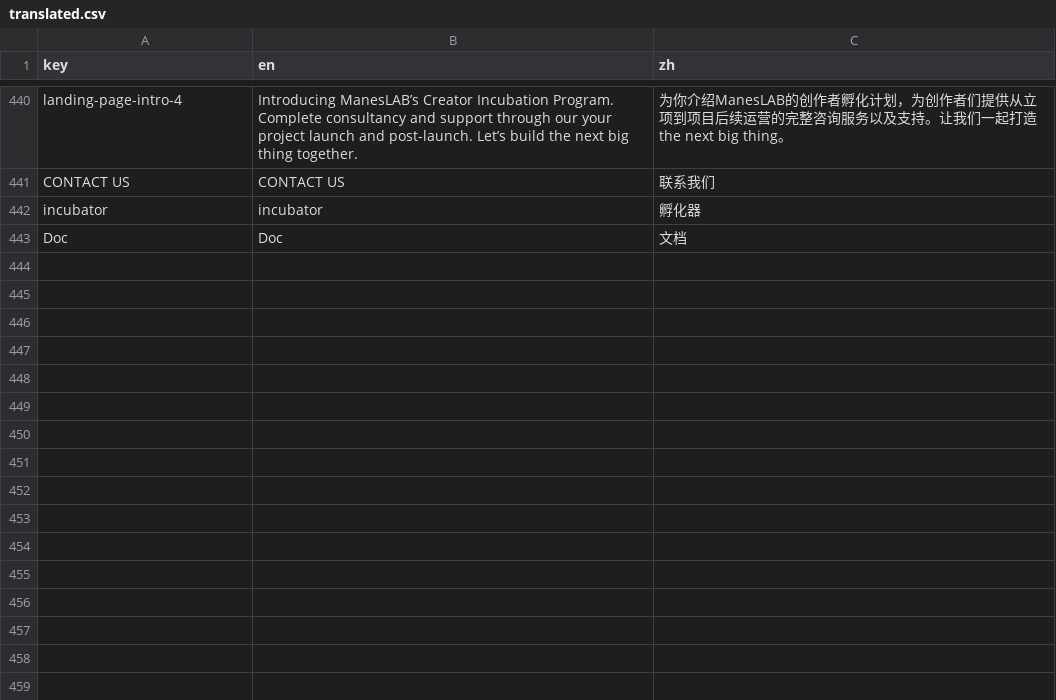
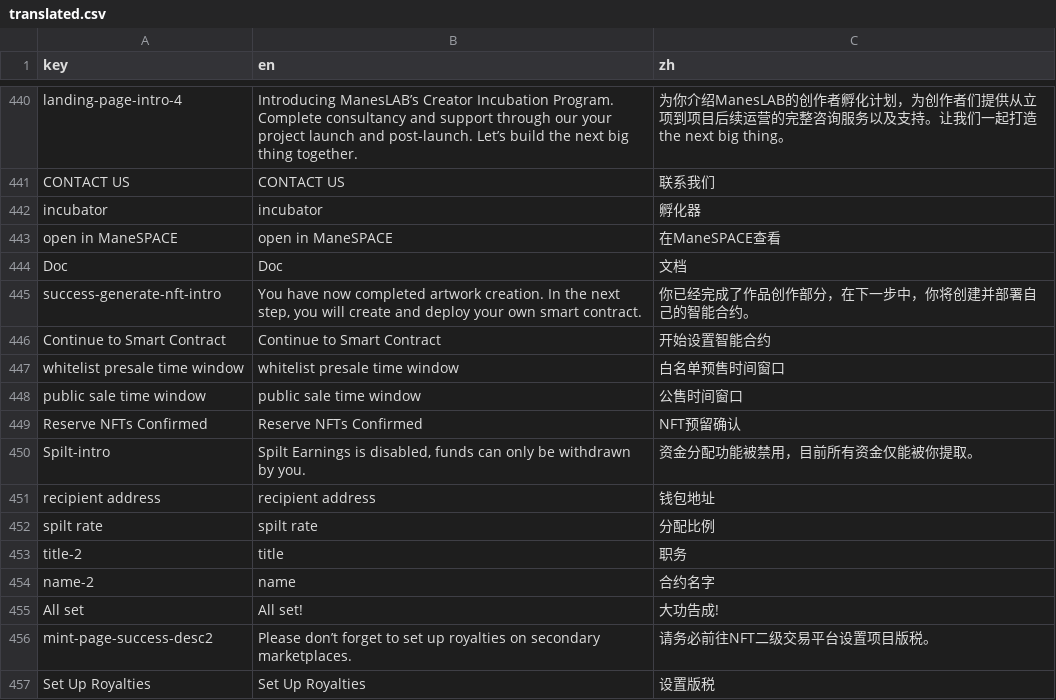
Before and after one commit to maneslab/manestudio.xyz, a CSV file: tools/translation/translated.csv, drawn as a sheet; only a part is shown, gaps mark what is left out.

```diff
--- a/tools/translation/translated.csv
+++ b/tools/translation/translated.csv
@@ -442,2 +442,16 @@ CONTACT US,CONTACT US,联系我们
 incubator,incubator,孵化器
+open in ManeSPACE,open in ManeSPACE,在ManeSPACE查看
 Doc,Doc,文档
+success-generate-nft-intro,"You have now completed artwork creation. In the next step, you will create and deploy your own smart contract.",你已经完成了作品创作部分，在下一步中，你将创建并部署自己的智能合约。
+Continue to Smart Contract,Continue to Smart Contract,开始设置智能合约
+whitelist presale time window,whitelist presale time window,白名单预售时间窗口
+public sale time window,public sale time window,公售时间窗口
+Reserve NFTs Confirmed,Reserve NFTs Confirmed,NFT预留确认
+Spilt-intro,"Spilt Earnings is disabled, funds can only be withdrawn by you.",资金分配功能被禁用，目前所有资金仅能被你提取。
+recipient address,recipient address,钱包地址
+spilt rate,spilt rate,分配比例
+title-2,title,职务
+name-2,name,合约名字
+All set,All set!,大功告成!
+mint-page-success-desc2,Please don’t forget to set up royalties on secondary marketplaces.,请务必前往NFT二级交易平台设置项目版税。
+Set Up Royalties,Set Up Royalties,设置版税
```
Also changed, not shown: 2 other files.
